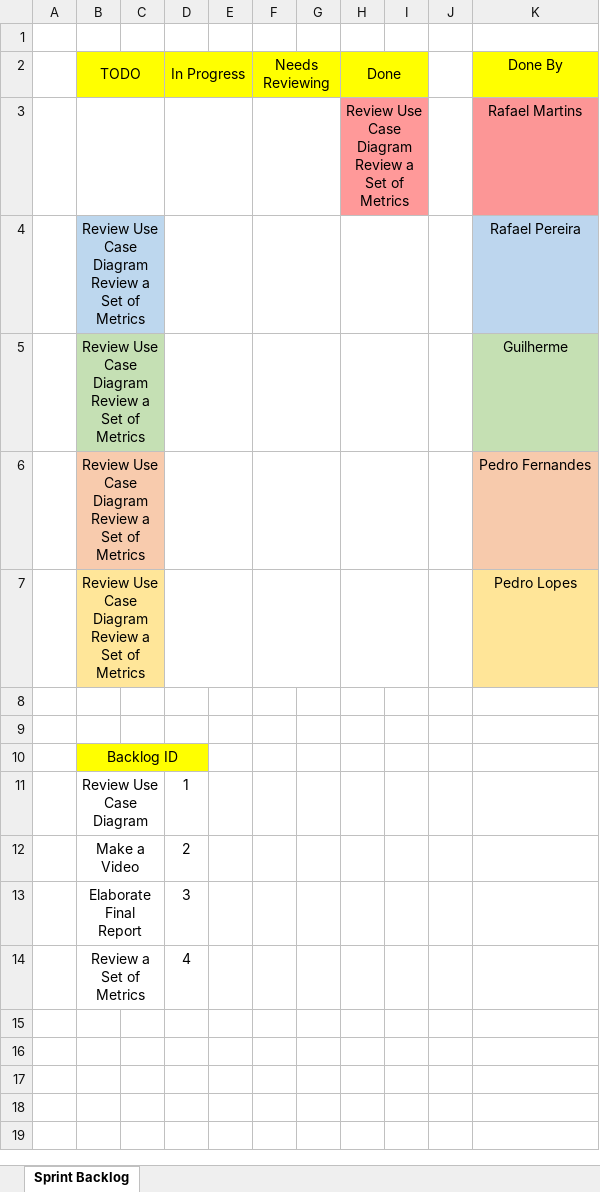
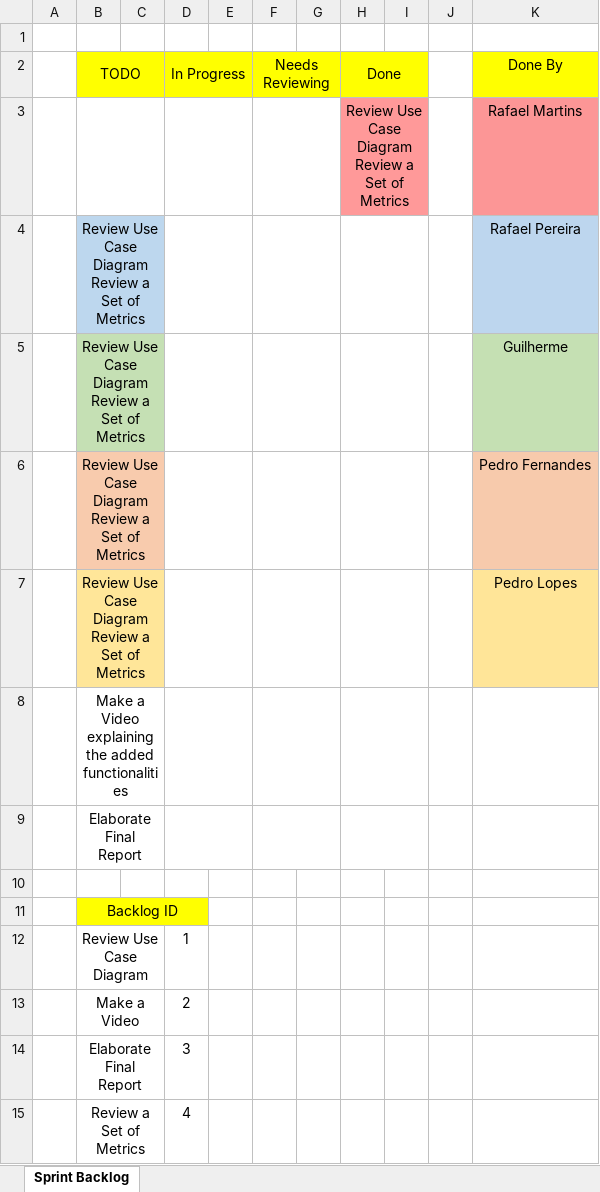
Before and after one commit to Gui28F/SE2223_57514_60045_60602_60694_60700, an Excel workbook: Project/Phase 2/Sprint2/Sprint Backlog.xlsx, sheet Sprint Backlog, drawn as a sheet; values as stored, in another font and other column widths than the file's, no borders; the diff names each change by its address in the sheet, - before the commit and + after, or states it on an @@ line.

```diff
--- a/Project/Phase 2/Sprint2/Sprint Backlog.xlsx (sheet Sprint Backlog)
+++ b/Project/Phase 2/Sprint2/Sprint Backlog.xlsx (sheet Sprint Backlog)
-B8 (TODO): (empty)
+B8 (TODO): Make a Video explaining the added functionalities
+B8:C8 merged
+D8:E8 merged
+F8:G8 merged
+H8:I8 merged
+row 9:  | Elaborate Final Report
```
Also changed, not shown: Project/Phase 2/Sprint2/Burndown Chart.xlsx, Project/Scrum board.xlsx.
